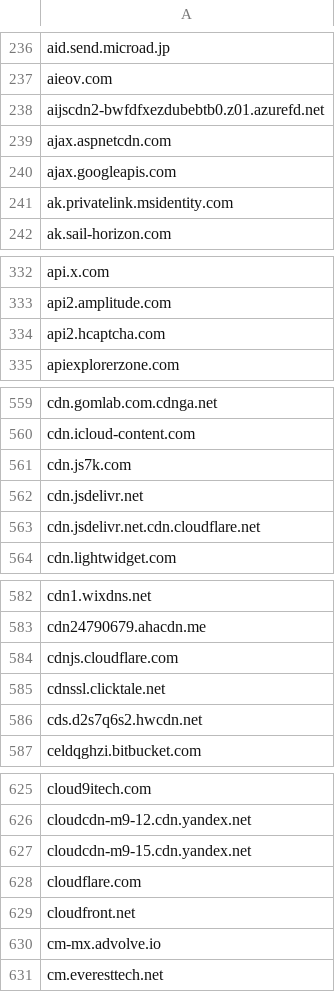
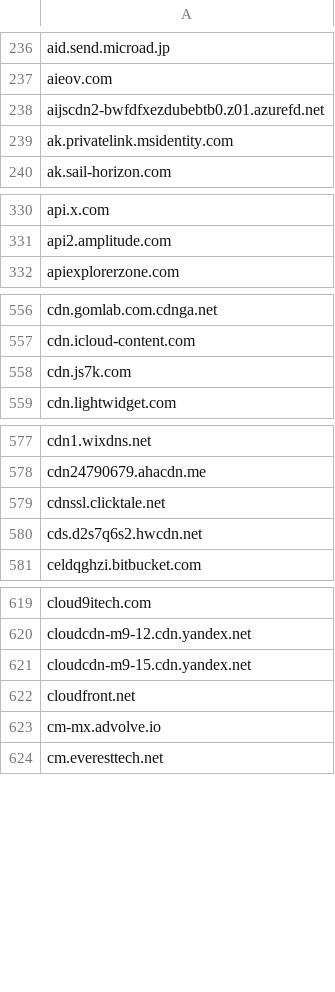
Before and after one commit to RafaelSoaresP/DNSSecurityBlockList, a CSV file: domains3.csv, drawn as a sheet; only a part is shown, gaps mark what is left out; the diff covers the shown part only.

Commit message:
Remove multiple domains from domains3.csv
Removed several domains from the list, including hcaptcha.com and cdn.jsdelivr.net.

```diff
--- a/domains3.csv
+++ b/domains3.csv
@@ -238,4 +238,2 @@ aieov.com
 aijscdn2-bwfdfxezdubebtb0.z01.azurefd.net
-ajax.aspnetcdn.com
-ajax.googleapis.com
 ak.privatelink.msidentity.com
@@ -333,3 +331,2 @@ api.x.com
 api2.amplitude.com
-api2.hcaptcha.com
 apiexplorerzone.com
@@ -561,4 +558,2 @@ cdn.icloud-content.com
 cdn.js7k.com
-cdn.jsdelivr.net
-cdn.jsdelivr.net.cdn.cloudflare.net
 cdn.lightwidget.com
@@ -583,3 +578,2 @@ cdn1.wixdns.net
 cdn24790679.ahacdn.me
-cdnjs.cloudflare.com
 cdnssl.clicktale.net
@@ -627,3 +621,2 @@ cloudcdn-m9-12.cdn.yandex.net
 cloudcdn-m9-15.cdn.yandex.net
-cloudflare.com
 cloudfront.net
```
Also changed, not shown: 3 removed rows elsewhere in this file.
